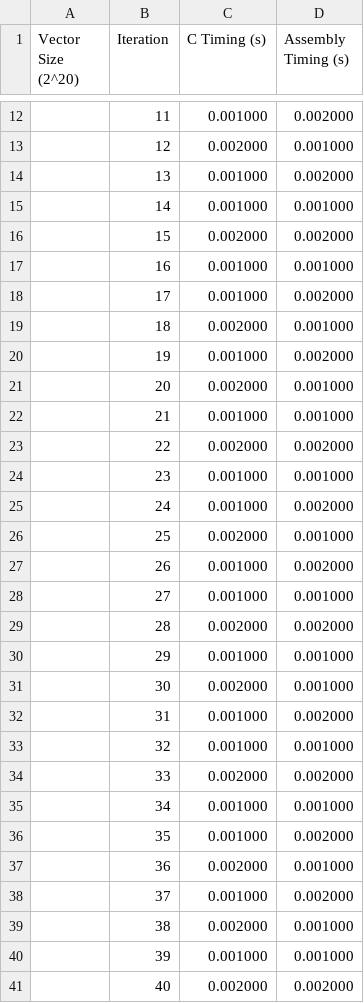
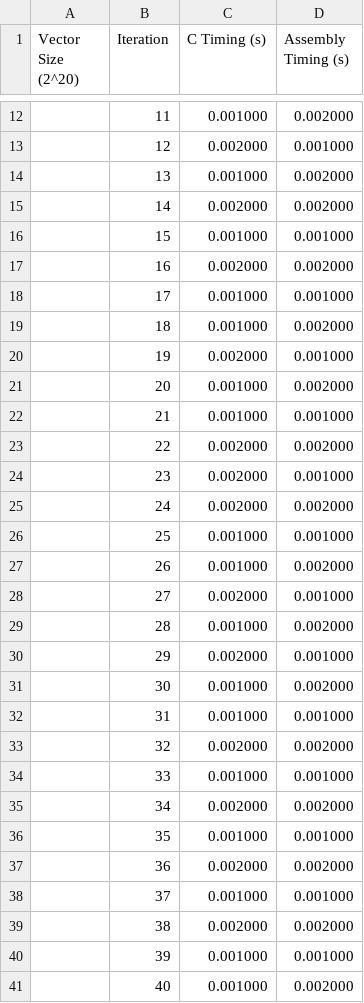
Before and after one commit to SakuZN/C-vs-Assembly-Stencil-Performance-Analysis, a CSV file: Comparison_Analysis_Release_2^20.csv, drawn as a sheet; only a part is shown, gaps mark what is left out; the diff covers the shown part only.

```diff
--- a/Comparison_Analysis_Release_2^20.csv
+++ b/Comparison_Analysis_Release_2^20.csv
@@ -14,28 +14,28 @@ Vector Size (2^20),Iteration,C Timing (s),Assembly Timing (s)
 ,13,0.001000,0.002000
-,14,0.001000,0.001000
-,15,0.002000,0.002000
-,16,0.001000,0.001000
-,17,0.001000,0.002000
-,18,0.002000,0.001000
-,19,0.001000,0.002000
-,20,0.002000,0.001000
+,14,0.002000,0.002000
+,15,0.001000,0.001000
+,16,0.002000,0.002000
+,17,0.001000,0.001000
+,18,0.001000,0.002000
+,19,0.002000,0.001000
+,20,0.001000,0.002000
 ,21,0.001000,0.001000
 ,22,0.002000,0.002000
-,23,0.001000,0.001000
-,24,0.001000,0.002000
-,25,0.002000,0.001000
+,23,0.002000,0.001000
+,24,0.002000,0.002000
+,25,0.001000,0.001000
 ,26,0.001000,0.002000
-,27,0.001000,0.001000
-,28,0.002000,0.002000
-,29,0.001000,0.001000
-,30,0.002000,0.001000
-,31,0.001000,0.002000
-,32,0.001000,0.001000
-,33,0.002000,0.002000
-,34,0.001000,0.001000
-,35,0.001000,0.002000
-,36,0.002000,0.001000
-,37,0.001000,0.002000
-,38,0.002000,0.001000
+,27,0.002000,0.001000
+,28,0.001000,0.002000
+,29,0.002000,0.001000
+,30,0.001000,0.002000
+,31,0.001000,0.001000
+,32,0.002000,0.002000
+,33,0.001000,0.001000
+,34,0.002000,0.002000
+,35,0.001000,0.001000
+,36,0.002000,0.002000
+,37,0.001000,0.001000
+,38,0.002000,0.002000
 ,39,0.001000,0.001000
-,40,0.002000,0.002000
+,40,0.001000,0.002000
```
Also changed, not shown: 27 edited cells elsewhere in this file, Comparison_Analysis_Debug_2^20.csv, Comparison_Analysis_Debug_2^24.csv, 4 other files.
